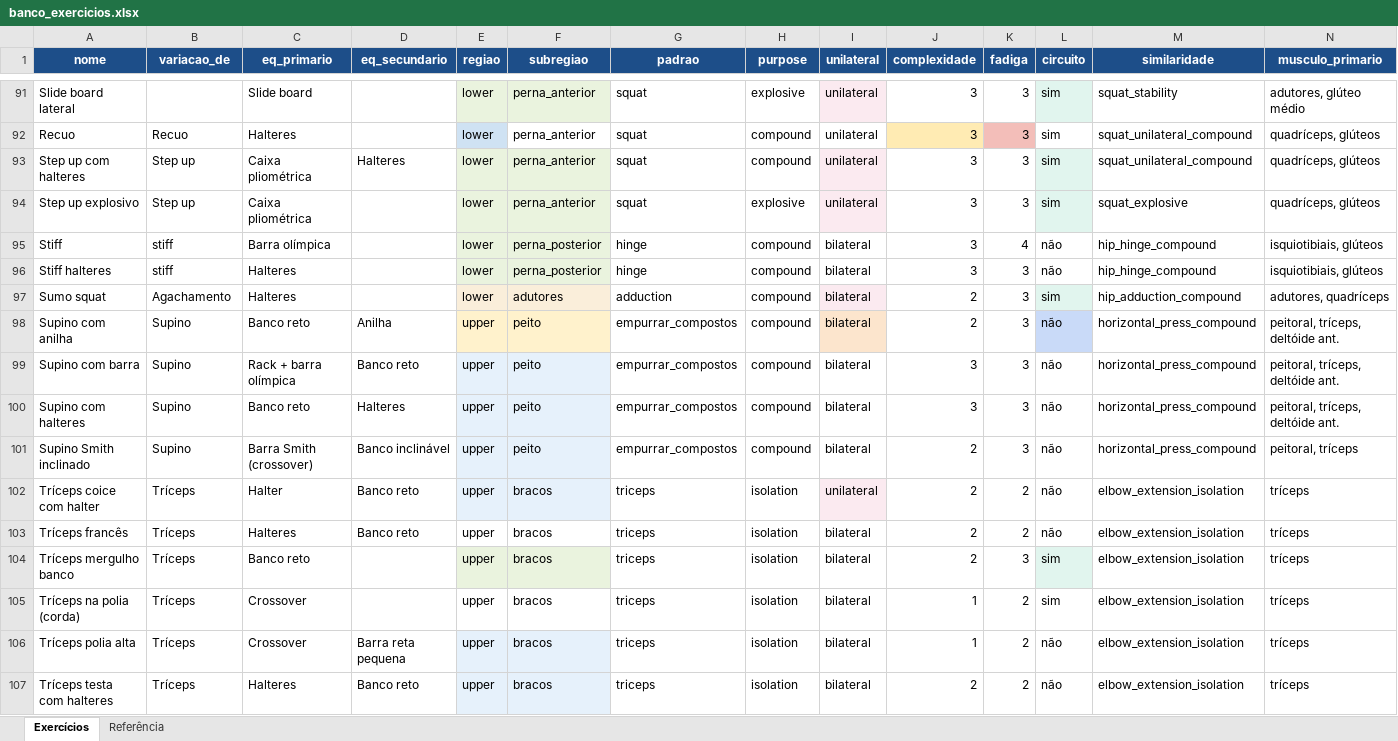
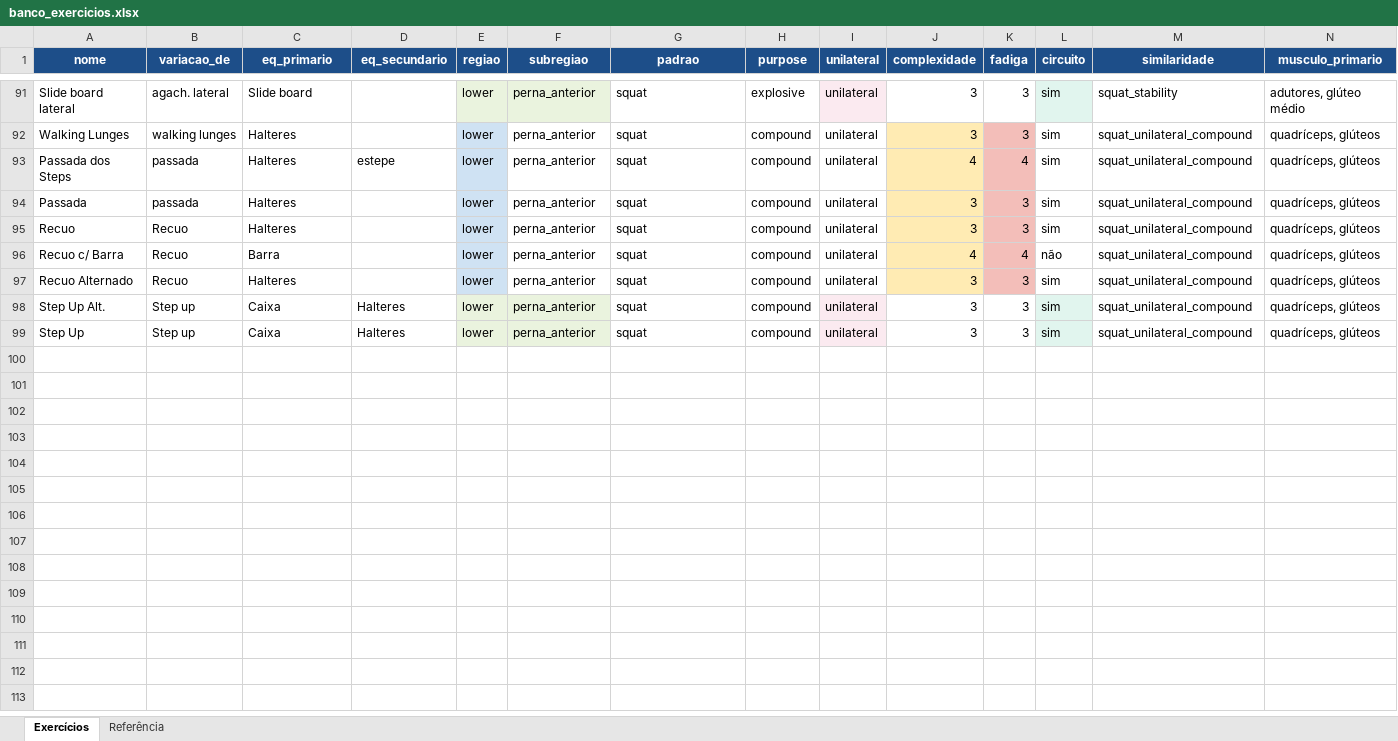
Before and after one commit to berfleck/workout-app2, an Excel workbook: banco_exercicios.xlsx, sheet Exercícios, drawn as a sheet; only a part is shown, gaps mark what is left out; values as stored, in another font and other column widths than the file's, no borders; charts and pictures and conditional formats not drawn; removed rows and columns are numbered as before the commit, all else as after; rows hold the shown columns only; the diff covers the shown part only; the diff names each change by its address in the sheet, - before the commit and + after, or states it on an @@ line.

Commit message:
commit do banco atualizado

```diff
--- a/banco_exercicios.xlsx (sheet Exercícios)
+++ b/banco_exercicios.xlsx (sheet Exercícios)
-B91 (variacao_de): (empty)
+B91 (variacao_de): agach. lateral
+row 92: Walking Lunges | walking lunges | Halteres |  | lower | perna_anterior | squat | compound | unilateral | 3 | 3 | sim | squat_unilateral_compound | quadríceps, glúteos
+row 93: Passada dos Steps | passada | Halteres | estepe | lower | perna_anterior | squat | compound | unilateral | 4 | 4 | sim | squat_unilateral_compound | quadríceps, glúteos
+row 94: Passada | passada | Halteres |  | lower | perna_anterior | squat | compound | unilateral | 3 | 3 | sim | squat_unilateral_compound | quadríceps, glúteos
+row 96: Recuo c/ Barra | Recuo | Barra |  | lower | perna_anterior | squat | compound | unilateral | 4 | 4 | não | squat_unilateral_compound | quadríceps, glúteos
+row 97: Recuo Alternado | Recuo | Halteres |  | lower | perna_anterior | squat | compound | unilateral | 3 | 3 | sim | squat_unilateral_compound | quadríceps, glúteos
-A98 (nome): Step up com halteres
+A98 (nome): Step Up Alt.
-C98:C99 (eq_primario): Caixa pliométrica
+C98:C99 (eq_primario): Caixa
-A99 (nome): Step up explosivo
+A99 (nome): Step Up
-D99 (eq_secundario): (empty)
+D99 (eq_secundario): Halteres
-H99 (purpose): explosive
+H99 (purpose): compound
-M99 (similaridade): squat_explosive
+M99 (similaridade): squat_unilateral_compound
@@ row 95 hidden: Stiff | stiff | Barra olímpica |  | lower | perna_posterior | hinge | compound | bilateral | 3 | 4 | não | hip_hinge_compound | isquiotibiais, glúteos @@
@@ row 96 hidden: Stiff halteres | stiff | Halteres |  | lower | perna_posterior | hinge | compound | bilateral | 3 | 3 | não | hip_hinge_compound | isquiotibiais, glúteos @@
@@ row 97 hidden: Sumo squat | Agachamento | Halteres |  | lower | adutores | adduction | compound | bilateral | 2 | 3 | sim | hip_adduction_compound | adutores, quadríceps @@
@@ row 98 hidden: Supino com anilha | Supino | Banco reto | Anilha | upper | peito | empurrar_compostos | compound | bilateral | 2 | 3 | não | horizontal_press_compound | peitoral, tríceps, deltóide ant. @@
@@ row 99 hidden: Supino com barra | Supino | Rack + barra olímpica | Banco reto | upper | peito | empurrar_compostos | compound | bilateral | 3 | 3 | não | horizontal_press_compound | peitoral, tríceps, deltóide ant. @@
@@ row 100 hidden: Supino com halteres | Supino | Banco reto | Halteres | upper | peito | empurrar_compostos | compound | bilateral | 3 | 3 | não | horizontal_press_compound | peitoral, tríceps, deltóide ant. @@
@@ row 101 hidden: Supino Smith inclinado | Supino | Barra Smith (crossover) | Banco inclinável | upper | peito | empurrar_compostos | compound | bilateral | 2 | 3 | não | horizontal_press_compound | peitoral, tríceps @@
@@ row 102 hidden: Tríceps coice com halter | Tríceps | Halter | Banco reto | upper | bracos | triceps | isolation | unilateral | 2 | 2 | não | elbow_extension_isolation | tríceps @@
@@ row 103 hidden: Tríceps francês | Tríceps | Halteres | Banco reto | upper | bracos | triceps | isolation | bilateral | 2 | 2 | não | elbow_extension_isolation | tríceps @@
@@ row 104 hidden: Tríceps mergulho banco | Tríceps | Banco reto |  | upper | bracos | triceps | isolation | bilateral | 2 | 3 | sim | elbow_extension_isolation | tríceps @@
@@ row 105 hidden: Tríceps na polia (corda) | Tríceps | Crossover |  | upper | bracos | triceps | isolation | bilateral | 1 | 2 | sim | elbow_extension_isolation | tríceps @@
@@ row 106 hidden: Tríceps polia alta | Tríceps | Crossover | Barra reta pequena | upper | bracos | triceps | isolation | bilateral | 1 | 2 | não | elbow_extension_isolation | tríceps @@
@@ row 107 hidden: Tríceps testa com halteres | Tríceps | Halteres | Banco reto | upper | bracos | triceps | isolation | bilateral | 2 | 2 | não | elbow_extension_isolation | tríceps @@
```
Also changed, not shown: 1 added row, 1 removed row, 84 hidden or unhidden rows and 4 edited cells elsewhere in this sheet.
